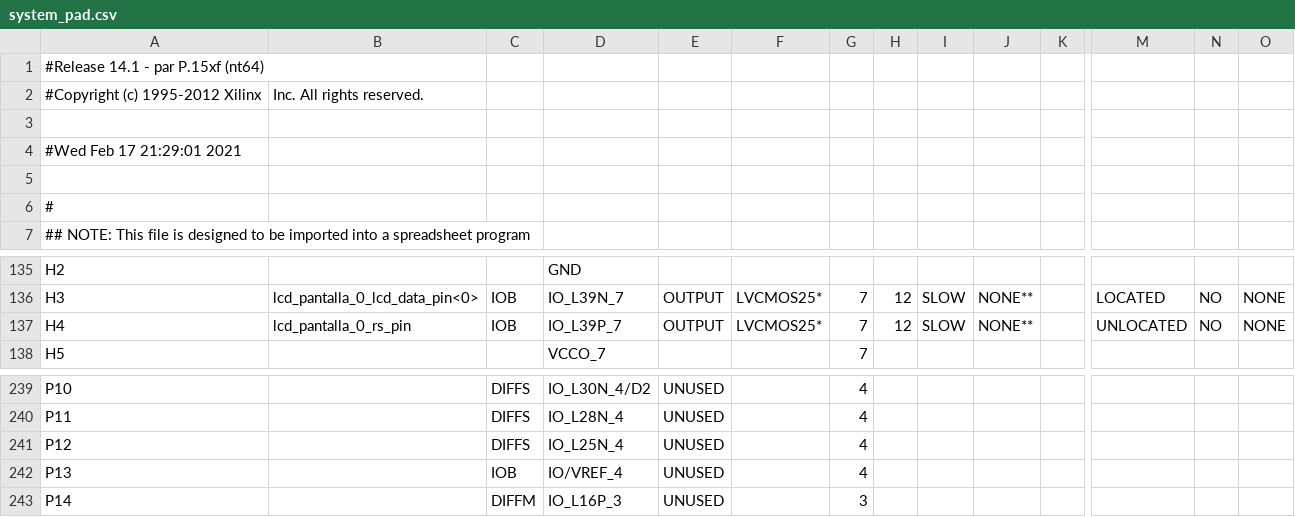
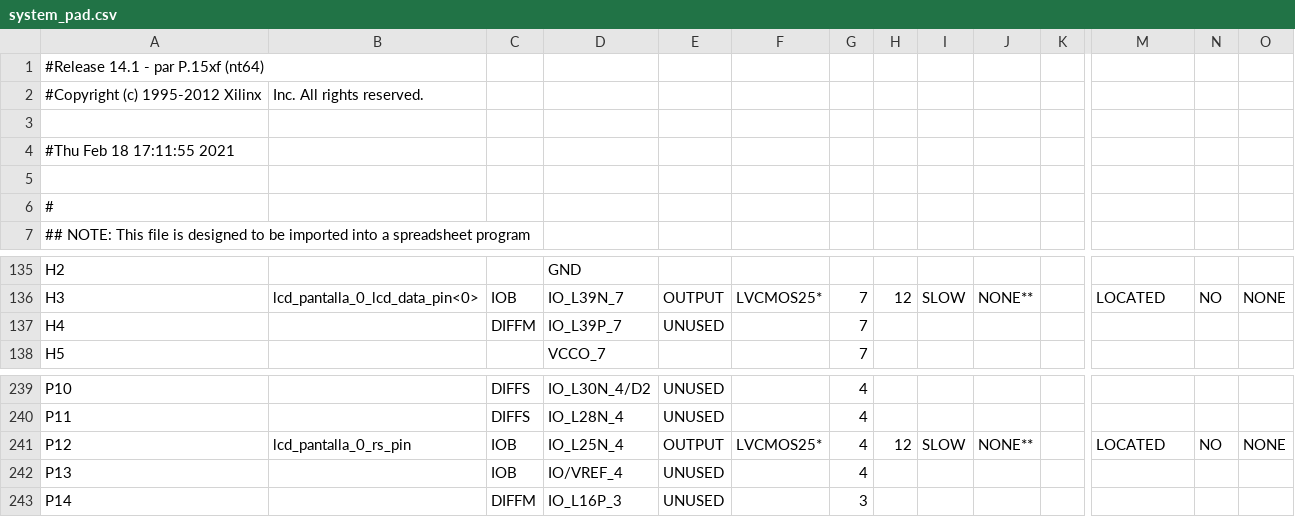
Before and after one commit to jromerf/SE, a CSV file: practica5/implementation/system_pad.csv, drawn as a sheet; only a part is shown, gaps mark what is left out; the diff names each change by its address in the sheet, - before the commit and + after, or states it on an @@ line.

```diff
--- a/practica5/implementation/system_pad.csv
+++ b/practica5/implementation/system_pad.csv
-A4: #Wed Feb 17 21:29:01 2021
+A4: #Thu Feb 18 17:11:55 2021
-B137: lcd_pantalla_0_rs_pin
+B137: (empty)
-C137: IOB
+C137: DIFFM
-E137: OUTPUT
+E137: UNUSED
-F137: LVCMOS25*
+F137: (empty)
-H137: 12
+H137: (empty)
-I137: SLOW
+I137: (empty)
-J137: NONE**
+J137: (empty)
-M137: UNLOCATED
+M137: (empty)
-N137: NO
+N137: (empty)
-O137: NONE
+O137: (empty)
-B241: (empty)
+B241: lcd_pantalla_0_rs_pin
-C241: DIFFS
+C241: IOB
-E241: UNUSED
+E241: OUTPUT
-F241: (empty)
+F241: LVCMOS25*
-H241: (empty)
+H241: 12
-I241: (empty)
+I241: SLOW
-J241: (empty)
+J241: NONE**
-M241: (empty)
+M241: LOCATED
-N241: (empty)
+N241: NO
-O241: (empty)
+O241: NONE
```
Also changed, not shown: 57 other files.
